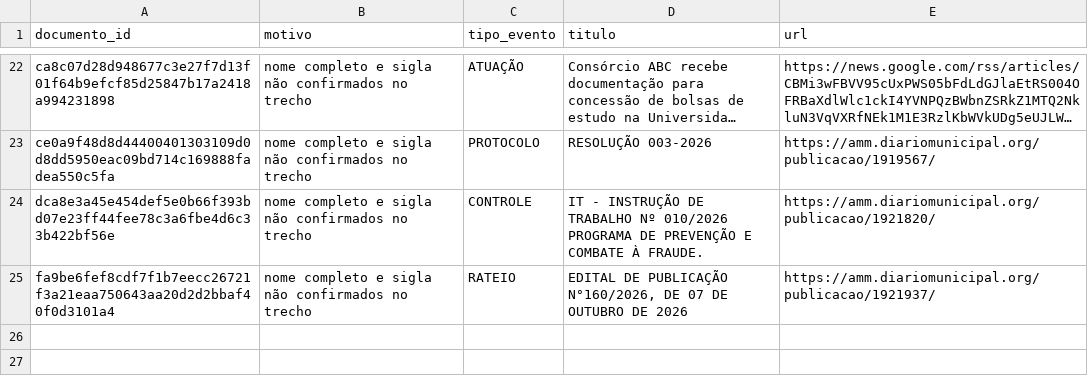
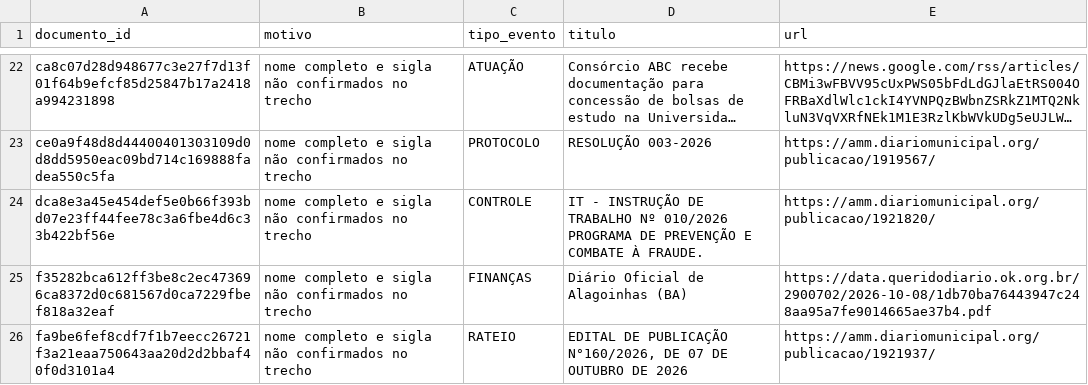
Before and after one commit to driano1221/radar-consorcios-whatsapp, a CSV file: data/catalogo/identidade-pendente.csv, drawn as a sheet; only a part is shown, gaps mark what is left out; long unchanged cells end in ….

```diff
--- a/data/catalogo/identidade-pendente.csv
+++ b/data/catalogo/identidade-pendente.csv
@@ -24,2 +24,3 @@ documento_id,motivo,tipo_evento,titulo,url
 "dca8e3a45e454def5e0b66f393bd07e23ff44fee78c3a6fbe4d6c33b422bf56e","nome completo e sigla não confirmados no trecho","CONTROLE","IT - INSTRUÇÃO DE TRABALHO Nº 010/2026 PROGRAMA DE PREVENÇÃO E COMBATE À FRAUDE.","https://amm.diariomunicipal.org/publicacao/1921820/"
+"f35282bca612ff3be8c2ec473696ca8372d0c681567d0ca7229fbef818a32eaf","nome completo e sigla não confirmados no trecho","FINANÇAS","Diário Oficial de Alagoinhas (BA)","https://data.queridodiario.ok.org.br/2900702/2026-10-08/1db70ba76443947c248aa95a7fe9014665ae37b4.pdf"
 "fa9be6fef8cdf7f1b7eecc26721f3a21eaa750643aa20d2d2bbaf40f0d3101a4","nome completo e sigla não confirmados no trecho","RATEIO","EDITAL DE PUBLICAÇÃO N°160/2026, DE 07 DE OUTUBRO DE 2026","https://amm.diariomunicipal.org/publicacao/1921937/"
```
Also changed, not shown: data/catalogo/eventos.csv, 3 other files.
